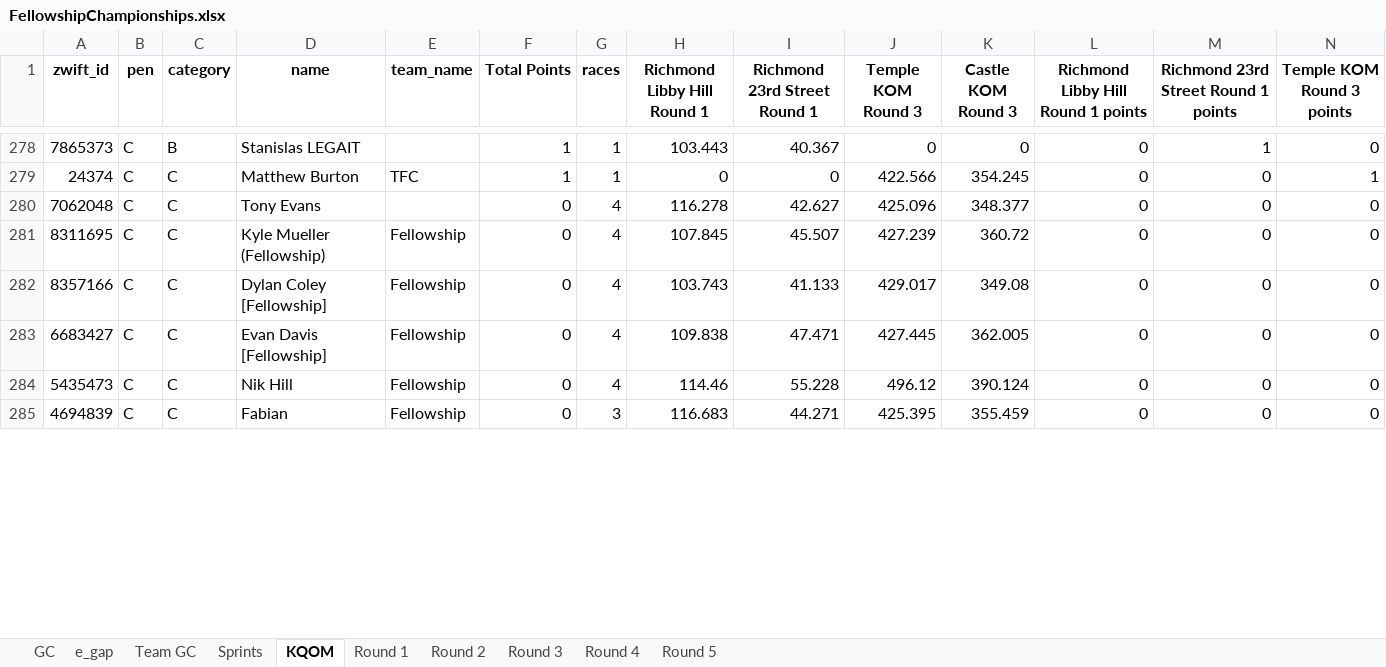
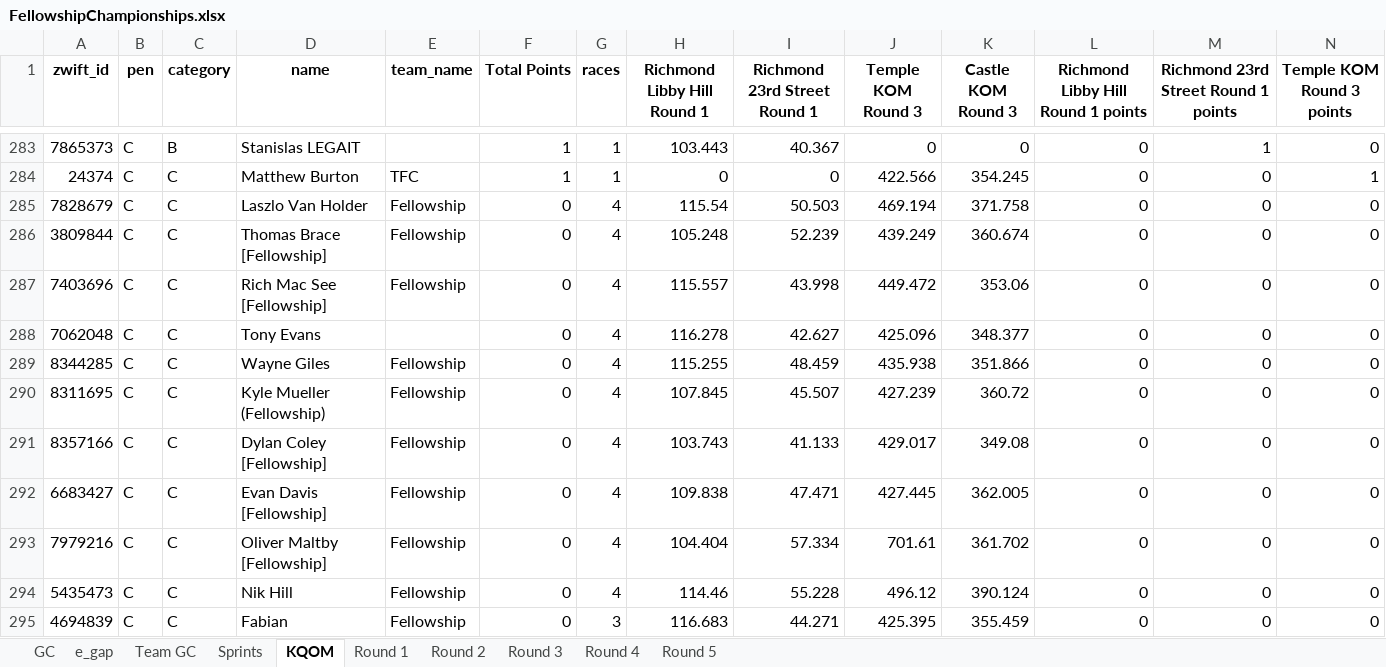
Before and after one commit to gleesonm1/FellowshipRaceSeries, an Excel workbook: FellowshipChampionships/FellowshipChampionships.xlsx, sheet KQOM, drawn as a sheet; only a part is shown, gaps mark what is left out; values as stored, in another font and other column widths than the file's, no borders; rows hold the shown columns only; the diff covers the shown part only; the diff names each change by its address in the sheet, - before the commit and + after, or states it on an @@ line.

```diff
--- a/FellowshipChampionships/FellowshipChampionships.xlsx (sheet KQOM)
+++ b/FellowshipChampionships/FellowshipChampionships.xlsx (sheet KQOM)
+row 285: 7828679 | C | C | Laszlo Van Holder | Fellowship | 0 | 4 | 115.54 | 50.503 | 469.194 | 371.758 | 0 | 0 | 0
+row 286: 3809844 | C | C | Thomas Brace [Fellowship] | Fellowship | 0 | 4 | 105.248 | 52.239 | 439.249 | 360.674 | 0 | 0 | 0
+row 287: 7403696 | C | C | Rich Mac See [Fellowship] | Fellowship | 0 | 4 | 115.557 | 43.998 | 449.472 | 353.06 | 0 | 0 | 0
+row 289: 8344285 | C | C | Wayne Giles | Fellowship | 0 | 4 | 115.255 | 48.459 | 435.938 | 351.866 | 0 | 0 | 0
+row 293: 7979216 | C | C | Oliver Maltby [Fellowship] | Fellowship | 0 | 4 | 104.404 | 57.334 | 701.61 | 361.702 | 0 | 0 | 0
```
Also changed, not shown: 20 added rows, 12 removed rows and 13 edited cells elsewhere in this sheet, sheet Sprints, sheet e_gap, sheet GC, sheet Round 4, sheet Team GC.
